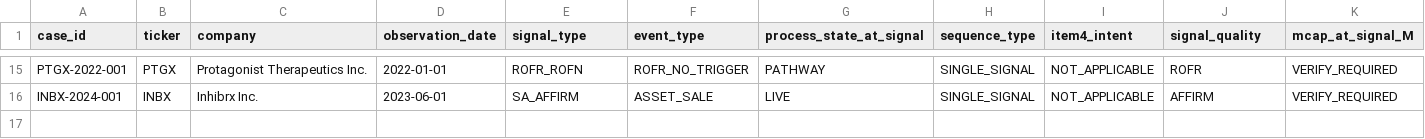
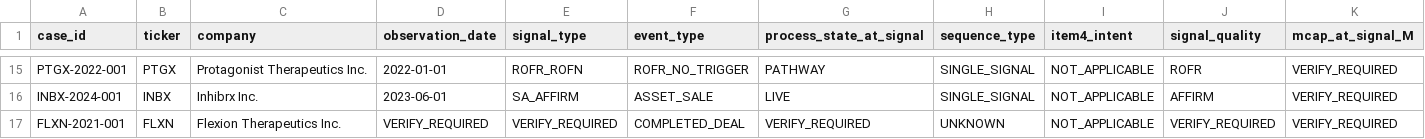
Before and after one commit to jackdiemar/ma-scanner, a CSV file: data/historical_cases/cases_seed.csv, drawn as a sheet; only a part is shown, gaps mark what is left out; rows hold the shown columns only; the diff covers the shown part only; the diff names each change by its address in the sheet, - before the commit and + after, or states it on an @@ line.

```diff
--- a/data/historical_cases/cases_seed.csv
+++ b/data/historical_cases/cases_seed.csv
+row 17: FLXN-2021-001 | FLXN | Flexion Therapeutics Inc. | VERIFY_REQUIRED | VERIFY_REQUIRED | COMPLETED_DEAL | VERIFY_REQUIRED | UNKNOWN | NOT_APPLICABLE | VERIFY_REQUIRED | VERIFY_REQUIRED
```
Also changed, not shown: 1 added row and 3 edited cells elsewhere in this file, 3 other files.
